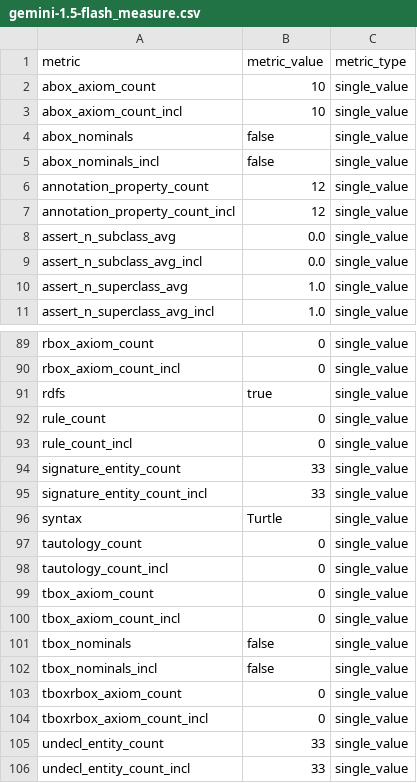
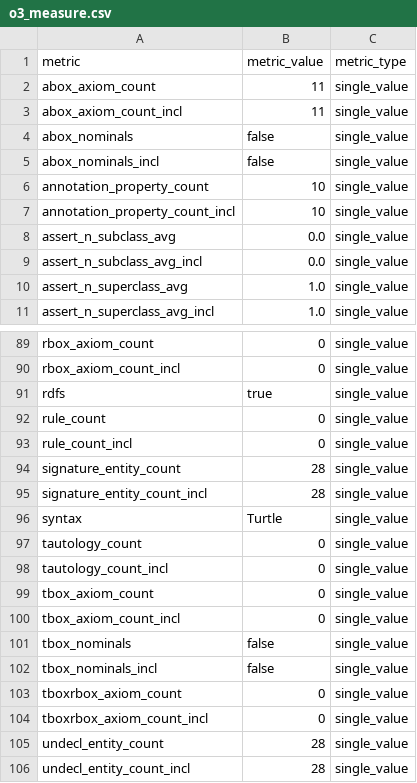
Before and after one commit to Orange-OpenSource/Ontology2Graph, a CSV file: results/robots_measurments/o3_measure.csv (was results/robots_measurments/gemini-1.5-flash_measure.csv), drawn as a sheet; only a part is shown, gaps mark what is left out; the diff covers the shown part only.

```diff
--- a/results/robots_measurments/gemini-1.5-flash_measure.csv
+++ b/results/robots_measurments/o3_measure.csv
@@ -1,8 +1,8 @@
 metric,metric_value,metric_type
-abox_axiom_count,10,single_value
-abox_axiom_count_incl,10,single_value
+abox_axiom_count,11,single_value
+abox_axiom_count_incl,11,single_value
 abox_nominals,false,single_value
 abox_nominals_incl,false,single_value
-annotation_property_count,12,single_value
-annotation_property_count_incl,12,single_value
+annotation_property_count,10,single_value
+annotation_property_count_incl,10,single_value
 assert_n_subclass_avg,0.0,single_value
@@ -93,4 +93,4 @@ rule_count,0,single_value
 rule_count_incl,0,single_value
-signature_entity_count,33,single_value
-signature_entity_count_incl,33,single_value
+signature_entity_count,28,single_value
+signature_entity_count_incl,28,single_value
 syntax,Turtle,single_value
@@ -104,3 +104,3 @@ tboxrbox_axiom_count,0,single_value
 tboxrbox_axiom_count_incl,0,single_value
-undecl_entity_count,33,single_value
-undecl_entity_count_incl,33,single_value
+undecl_entity_count,28,single_value
+undecl_entity_count_incl,28,single_value
```
Also changed, not shown: 3 added rows, 3 removed rows and 26 edited cells elsewhere in this file, 25 other files.
